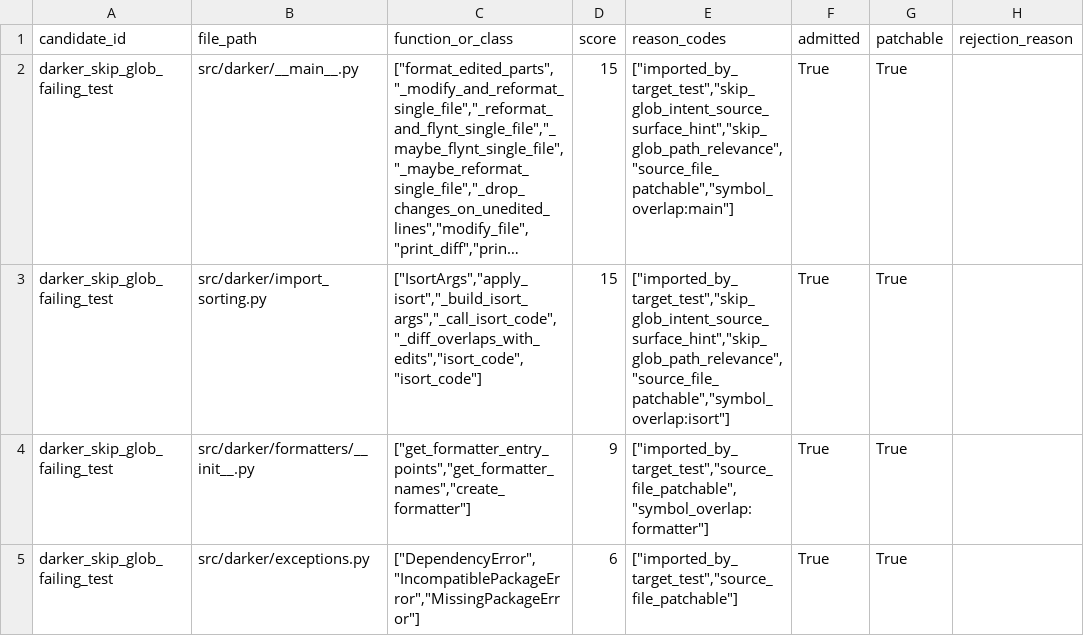
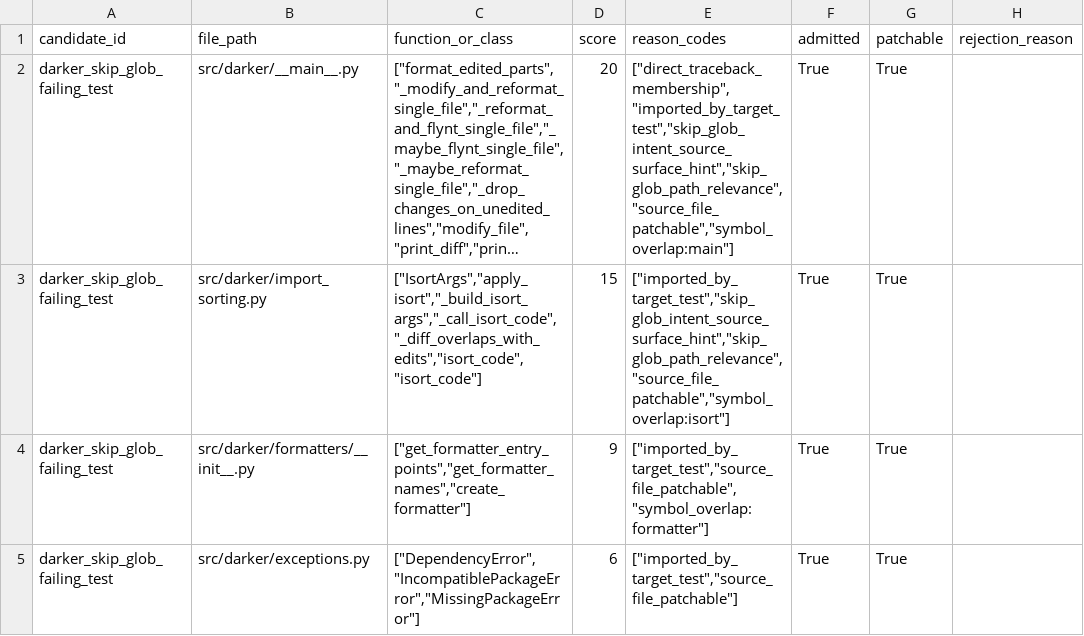
Before and after one commit to GenghisDarb/controllergate-research, a CSV file: outputs/clean_replication_batch_005/patchable_source_ranking_corrected.csv, drawn as a sheet; long unchanged cells end in …; the diff names each change by its address in the sheet, - before the commit and + after, or states it on an @@ line.

Commit message:
ingest Batch005 native repair subset artifact

```diff
--- a/outputs/clean_replication_batch_005/patchable_source_ranking_corrected.csv
+++ b/outputs/clean_replication_batch_005/patchable_source_ranking_corrected.csv
-D2 (score): 15
+D2 (score): 20
-E2 (reason_codes): ["imported_by_target_test","skip_glob_intent_source_surface_hint","skip_glob_path_relevance","source_file_patchable","symbol_overlap:main"]
+E2 (reason_codes): ["direct_traceback_membership","imported_by_target_test","skip_glob_intent_source_surface_hint","skip_glob_path_relevance","source_file_patchable","symbol_overlap:main"]
```
Also changed, not shown: 19 other files.
